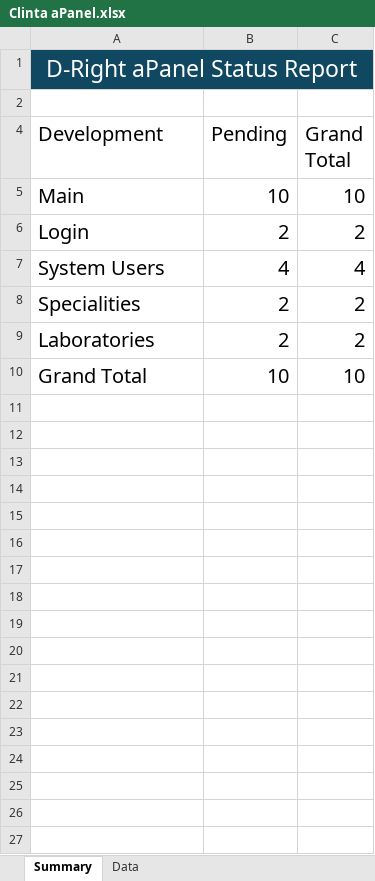
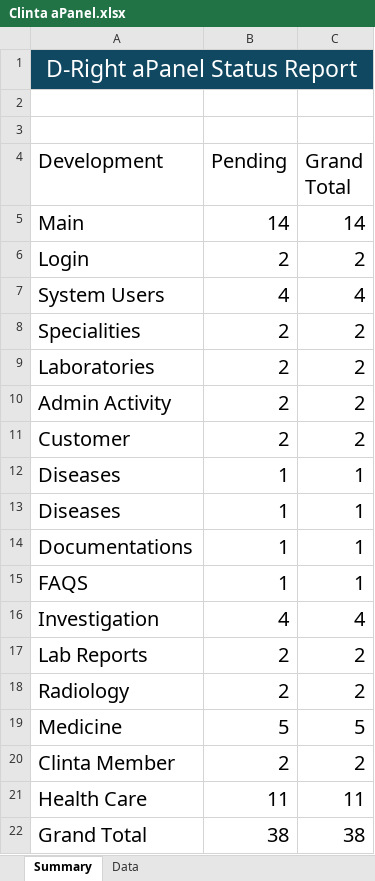
Before and after one commit to orixestech/admin.dright.pk, an Excel workbook: docs/Clinta aPanel.xlsx, sheet Summary, drawn as a sheet; values as stored, in another font and other column widths than the file's, no borders; addresses are those after the commit; the diff names each change by its address in the sheet, - before the commit and + after, or states it on an @@ line.

```diff
--- a/docs/Clinta aPanel.xlsx (sheet Summary)
+++ b/docs/Clinta aPanel.xlsx (sheet Summary)
+row 3: (empty)
-B5 (Pending): 10
+B5 (Pending): 14
-C5 (Grand Total): 10
+C5 (Grand Total): 14
+row 10: Admin Activity | 2 | 2
+row 11: Customer | 2 | 2
+row 12: Diseases | 1 | 1
+row 13: Diseases | 1 | 1
+row 14: Documentations | 1 | 1
+row 15: FAQS | 1 | 1
+row 16: Investigation | 4 | 4
+row 17: Lab Reports | 2 | 2
+row 18: Radiology | 2 | 2
+row 19: Medicine | 5 | 5
+row 20: Clinta Member | 2 | 2
+row 21: Health Care | 11 | 11
-B22 (Pending): 10
+B22 (Pending): 38
-C22 (Grand Total): 10
+C22 (Grand Total): 38
```
Also changed, not shown: sheet Data, docs/navigation.xlsx.
